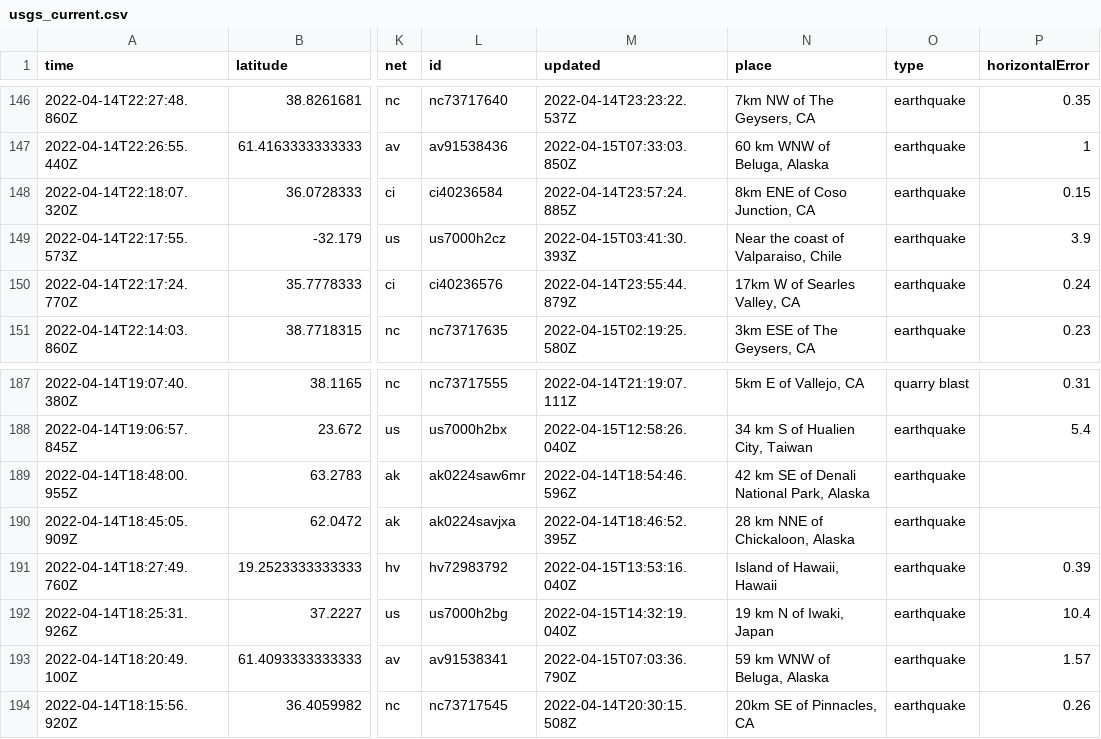
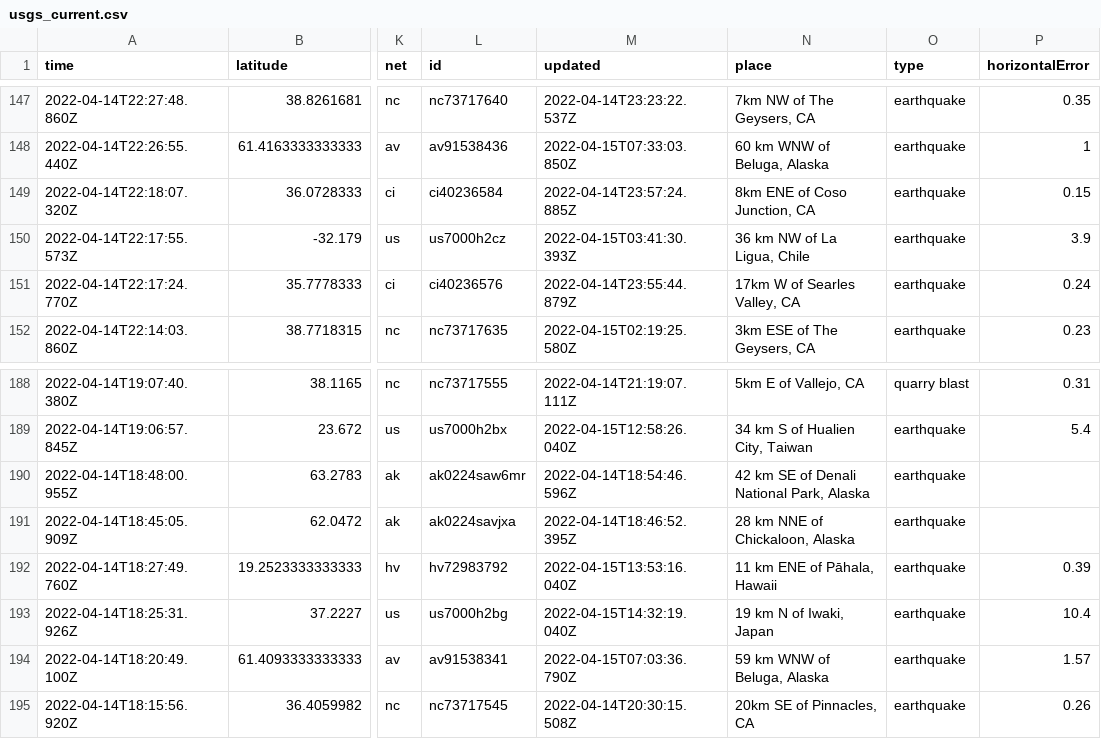
Before and after one commit to AnjDelgado/my-data-robot, a CSV file: usgs_current.csv, drawn as a sheet; only a part is shown, gaps mark what is left out; addresses are those after the commit; the diff covers the shown part only; the diff names each change by its address in the sheet, - before the commit and + after, or states it on an @@ line.

```diff
--- a/usgs_current.csv
+++ b/usgs_current.csv
-N150 (place): Near the coast of Valparaiso, Chile
+N150 (place): 36 km NW of La Ligua, Chile
-N192 (place): Island of Hawaii, Hawaii
+N192 (place): 11 km ENE of Pāhala, Hawaii
```
Also changed, not shown: 2 added rows and 7 edited cells elsewhere in this file.
